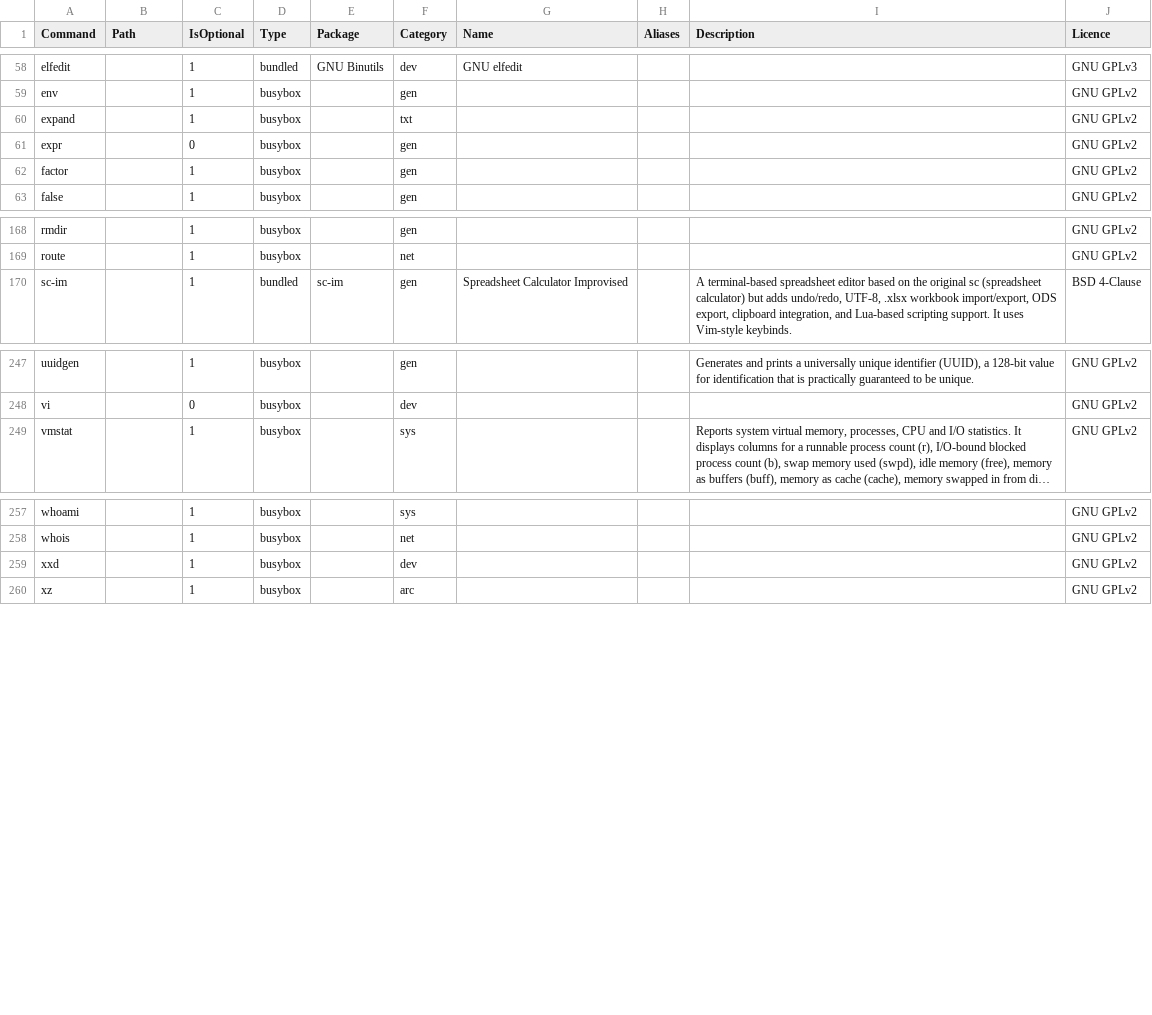
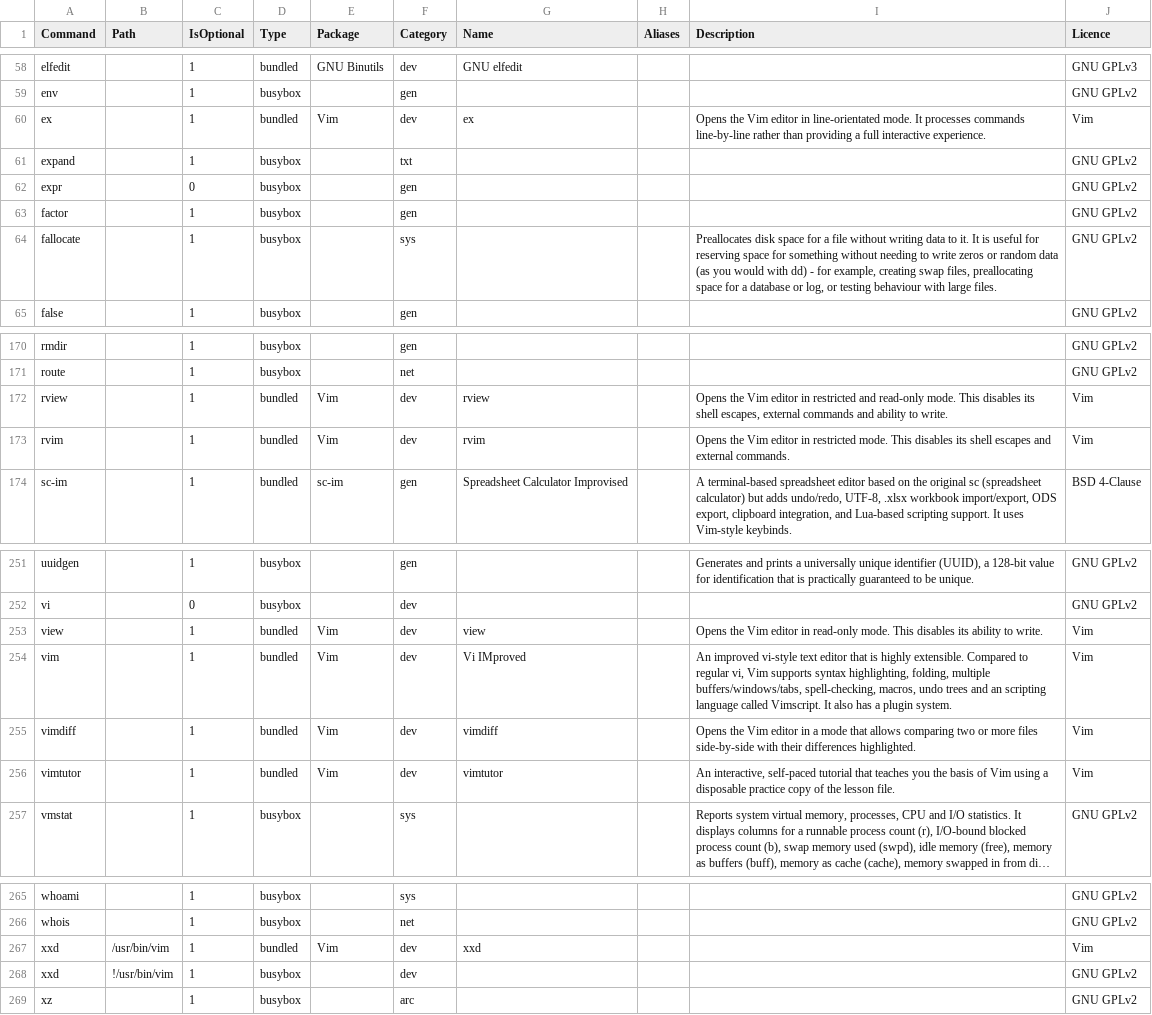
Before and after one commit to SharktasticA/shorkhelp, a CSV file: programs.csv, drawn as a sheet; only a part is shown, gaps mark what is left out; long unchanged cells end in …; addresses are those after the commit; the diff names each change by its address in the sheet, - before the commit and + after, or states it on an @@ line.

Commit message:
Add fallocate and Vim to programs DB

```diff
--- a/programs.csv
+++ b/programs.csv
+row 60: ex |  | 1 | bundled | Vim | dev | ex |  | Opens the Vim editor in line-orientated mode. It processes commands line-by-line rather than providing a full interactive experience. | Vim
+row 64: fallocate |  | 1 | busybox |  | sys |  |  | Preallocates disk space for a file without writing data to it. It is useful for reserving space for something without needing to write zeros or random data (as you would with dd) - for example, creating swap files, preallocating space for a database or log, or testing behaviour with large files. | GNU GPLv2
+row 172: rview |  | 1 | bundled | Vim | dev | rview |  | Opens the Vim editor in restricted and read-only mode. This disables its shell escapes, external commands and ability to write. | Vim
+row 173: rvim |  | 1 | bundled | Vim | dev | rvim |  | Opens the Vim editor in restricted mode. This disables its shell escapes and external commands. | Vim
+row 253: view |  | 1 | bundled | Vim | dev | view |  | Opens the Vim editor in read-only mode. This disables its ability to write. | Vim
+row 254: vim |  | 1 | bundled | Vim | dev | Vi IMproved |  | An improved vi-style text editor that is highly extensible. Compared to regular vi, Vim supports syntax highlighting, folding, multiple buffers/windows/tabs, spell-checking, macros, undo trees and an scripting language called Vimscript. It also has a plugin system. | Vim
+row 255: vimdiff |  | 1 | bundled | Vim | dev | vimdiff |  | Opens the Vim editor in a mode that allows comparing two or more files side-by-side with their differences highlighted. | Vim
+row 256: vimtutor |  | 1 | bundled | Vim | dev | vimtutor |  | An interactive, self-paced tutorial that teaches you the basis of Vim using a disposable practice copy of the lesson file. | Vim
+row 267: xxd | /usr/bin/vim | 1 | bundled | Vim | dev | xxd |  |  | Vim
-B268 (Path): (empty)
+B268 (Path): !/usr/bin/vim
```
Also changed, not shown: 2 other files.
